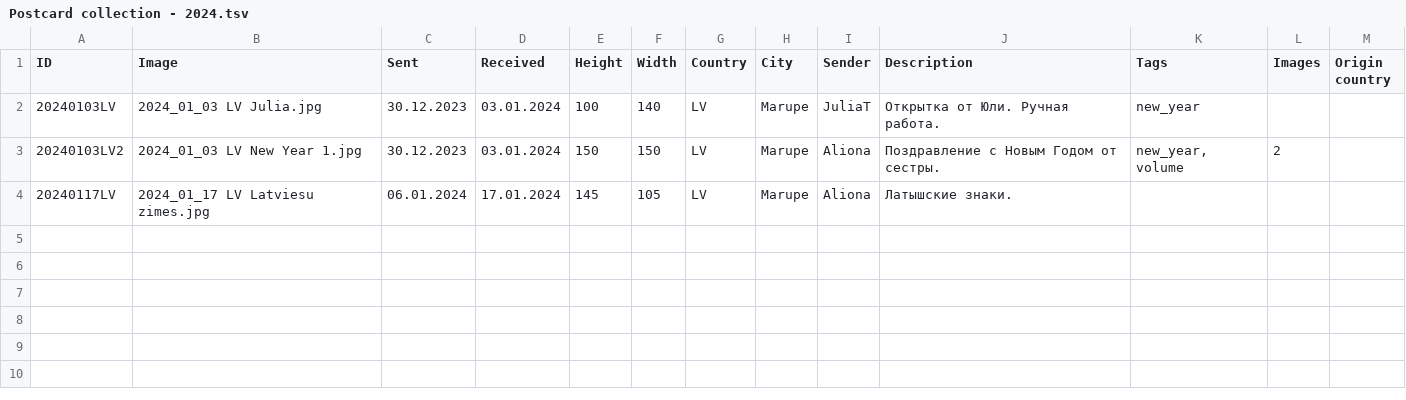
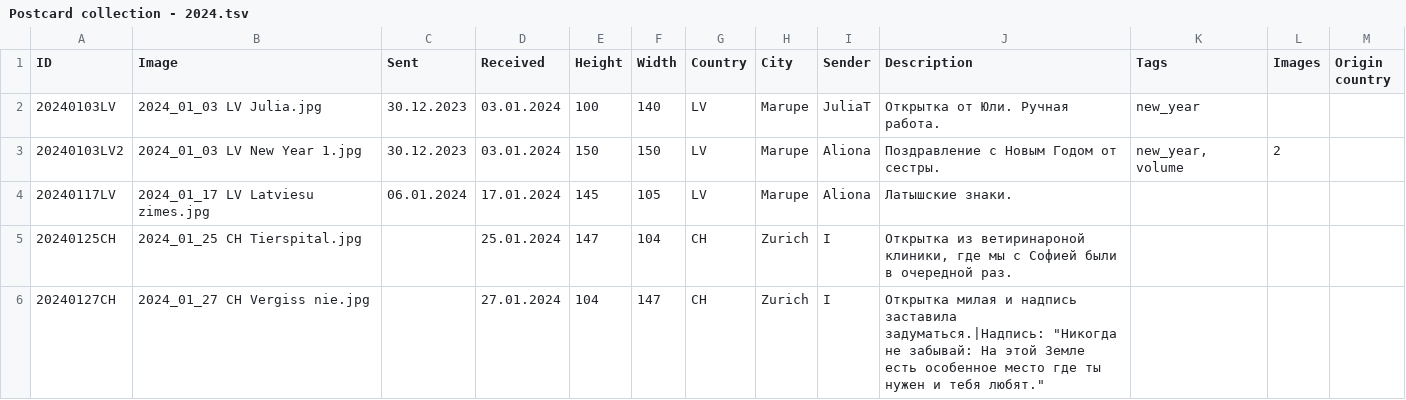
Before and after one commit to KarinaCher/collection, a TSV file: src/main/resources/Postcard collection - 2024.tsv, drawn as a sheet; the diff names each change by its address in the sheet, - before the commit and + after, or states it on an @@ line.

```diff
--- a/src/main/resources/Postcard collection - 2024.tsv
+++ b/src/main/resources/Postcard collection - 2024.tsv
+row 5: 20240125CH | 2024_01_25 CH Tierspital.jpg |  | 25.01.2024 | 147 | 104 | CH | Zurich | I | Открытка из ветиринароной клиники, где мы с Софией были в очередной раз.
+row 6: 20240127CH | 2024_01_27 CH Vergiss nie.jpg |  | 27.01.2024 | 104 | 147 | CH | Zurich | I | Открытка милая и надпись заставила задуматься.|Надпись: "Никогда не забывай: На этой Земле есть особенное место где ты нужен и тебя любят."
```
Also changed, not shown: 2 other files.
